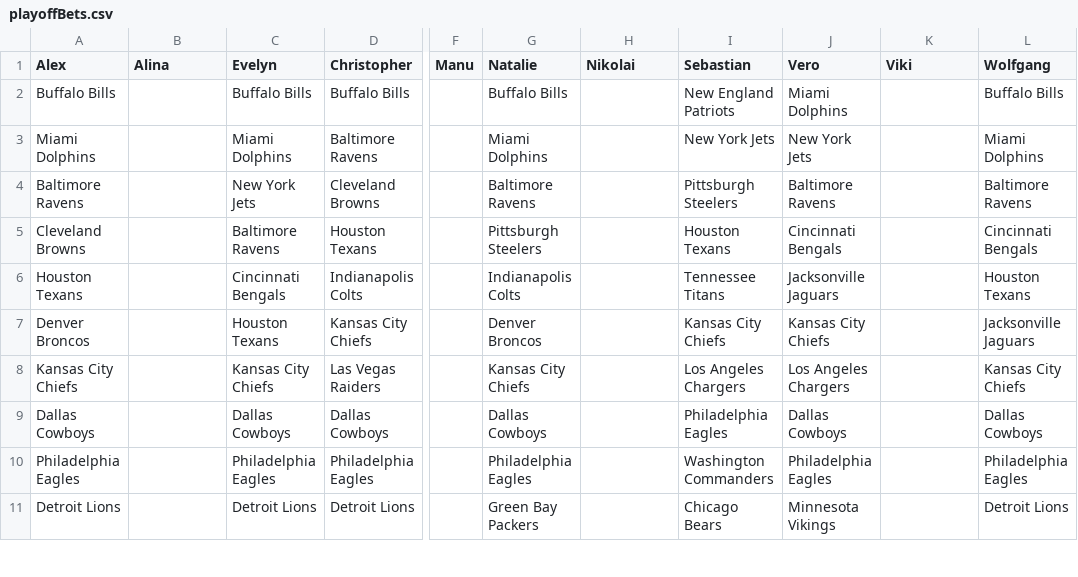
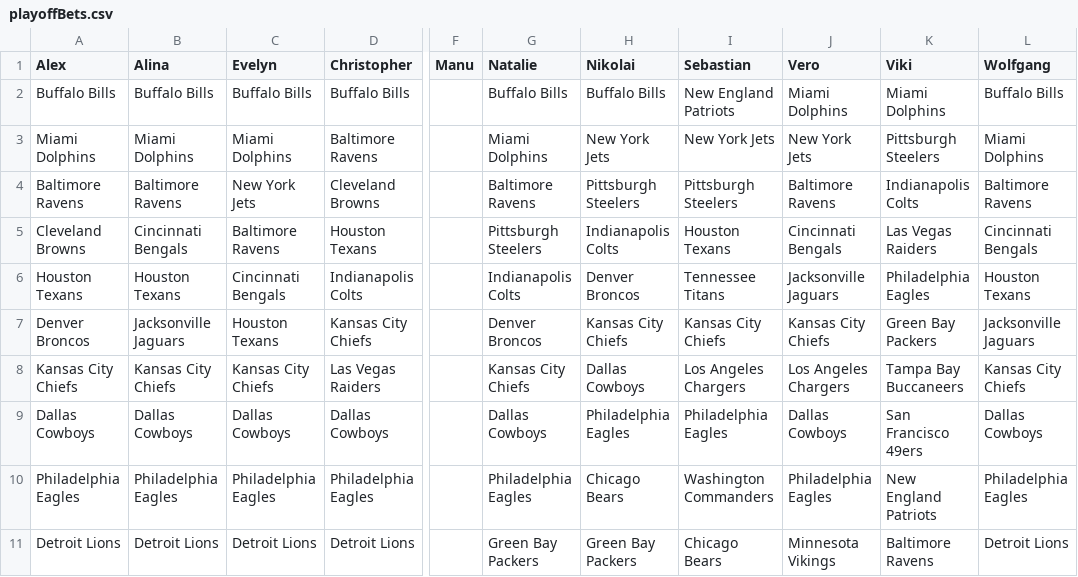
Before and after one commit to AlexSchinnerl/nfl_2024, a CSV file: data/playoffBets.csv, drawn as a sheet; only a part is shown, gaps mark what is left out; the diff covers the shown part only; the diff names each change by its address in the sheet, - before the commit and + after, or states it on an @@ line.

```diff
--- a/data/playoffBets.csv
+++ b/data/playoffBets.csv
-B2 (Alina): (empty)
+B2 (Alina): Buffalo Bills
-H2 (Nikolai): (empty)
+H2 (Nikolai): Buffalo Bills
-K2 (Viki): (empty)
+K2 (Viki): Miami Dolphins
-B3 (Alina): (empty)
+B3 (Alina): Miami Dolphins
-H3 (Nikolai): (empty)
+H3 (Nikolai): New York Jets
-K3 (Viki): (empty)
+K3 (Viki): Pittsburgh Steelers
-B4 (Alina): (empty)
+B4 (Alina): Baltimore Ravens
-H4 (Nikolai): (empty)
+H4 (Nikolai): Pittsburgh Steelers
-K4 (Viki): (empty)
+K4 (Viki): Indianapolis Colts
-B5 (Alina): (empty)
+B5 (Alina): Cincinnati Bengals
-H5 (Nikolai): (empty)
+H5 (Nikolai): Indianapolis Colts
-K5 (Viki): (empty)
+K5 (Viki): Las Vegas Raiders
-B6 (Alina): (empty)
+B6 (Alina): Houston Texans
-H6 (Nikolai): (empty)
+H6 (Nikolai): Denver Broncos
-K6 (Viki): (empty)
+K6 (Viki): Philadelphia Eagles
-B7 (Alina): (empty)
+B7 (Alina): Jacksonville Jaguars
-H7 (Nikolai): (empty)
+H7 (Nikolai): Kansas City Chiefs
-K7 (Viki): (empty)
+K7 (Viki): Green Bay Packers
-B8 (Alina): (empty)
+B8 (Alina): Kansas City Chiefs
-H8 (Nikolai): (empty)
+H8 (Nikolai): Dallas Cowboys
-K8 (Viki): (empty)
+K8 (Viki): Tampa Bay Buccaneers
-B9 (Alina): (empty)
+B9 (Alina): Dallas Cowboys
-H9 (Nikolai): (empty)
+H9 (Nikolai): Philadelphia Eagles
-K9 (Viki): (empty)
+K9 (Viki): San Francisco 49ers
-B10 (Alina): (empty)
+B10 (Alina): Philadelphia Eagles
-H10 (Nikolai): (empty)
+H10 (Nikolai): Chicago Bears
-K10 (Viki): (empty)
+K10 (Viki): New England Patriots
-B11 (Alina): (empty)
+B11 (Alina): Detroit Lions
-H11 (Nikolai): (empty)
+H11 (Nikolai): Green Bay Packers
-K11 (Viki): (empty)
+K11 (Viki): Baltimore Ravens
```
Also changed, not shown: 12 edited cells elsewhere in this file, data/bets_2024.csv, 3 other files.
